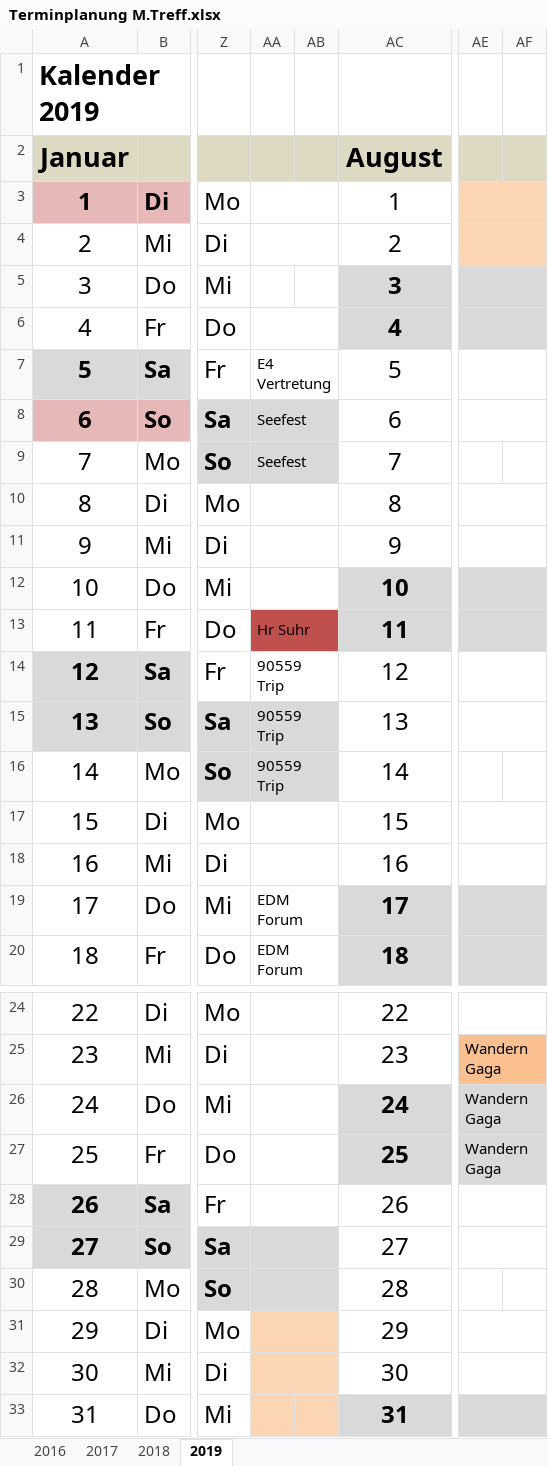
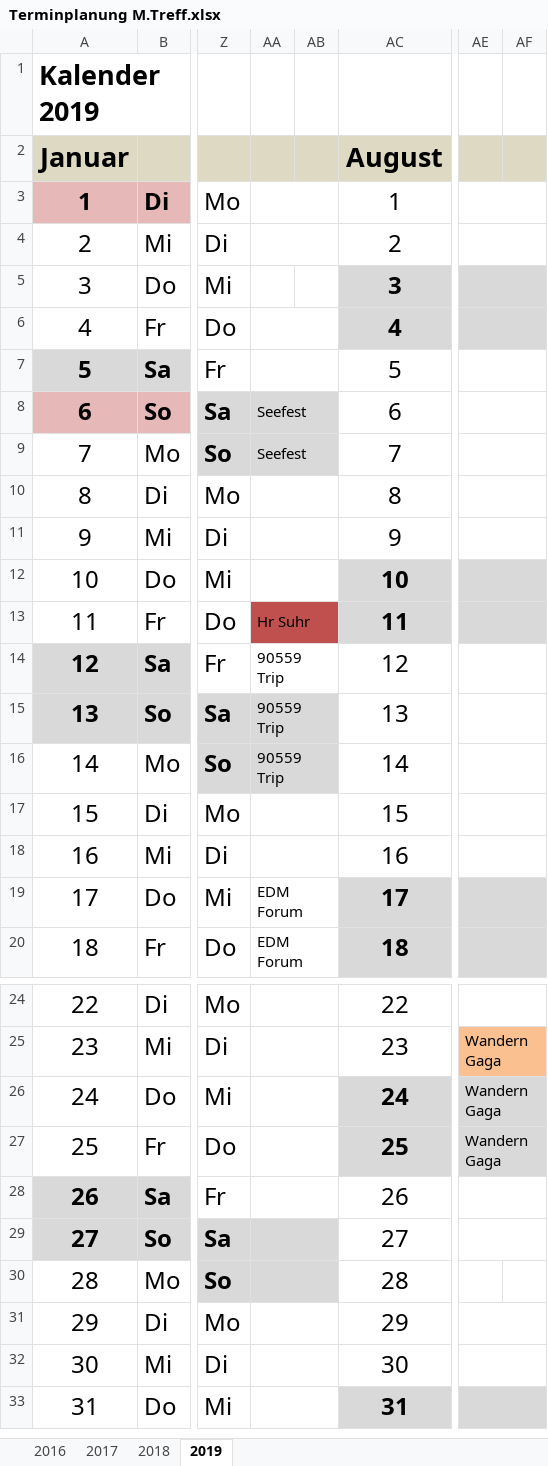
Before and after one commit to matt2277788/MT1, an Excel workbook: Terminplanung M.Treff.xlsx, sheet 2019, drawn as a sheet; only a part is shown, gaps mark what is left out; values as stored, in another font and other column widths than the file's, no borders; the diff names each change by its address in the sheet, - before the commit and + after, or states it on an @@ line.

Commit message:
deleted planned vaca in June

```diff
--- a/Terminplanung M.Treff.xlsx (sheet 2019)
+++ b/Terminplanung M.Treff.xlsx (sheet 2019)
-AE3:AF4 fill: #FCD5B5
+AE3:AF4 fill: none
-AA7: E4 Vertretung
+AA7: (empty)
+AE9:AF9 merged
+AE16:AF16 merged
-AA31:AB33 fill: #FCD5B5
+AA31:AB33 fill: none
+AA33:AB33 merged
```
